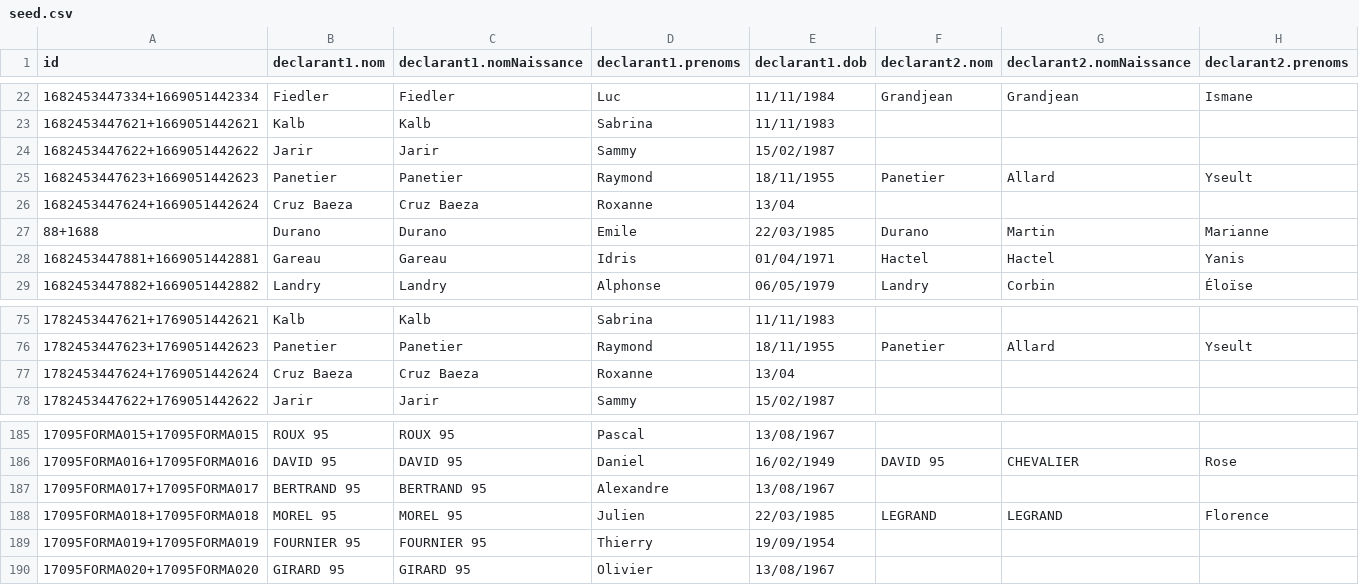
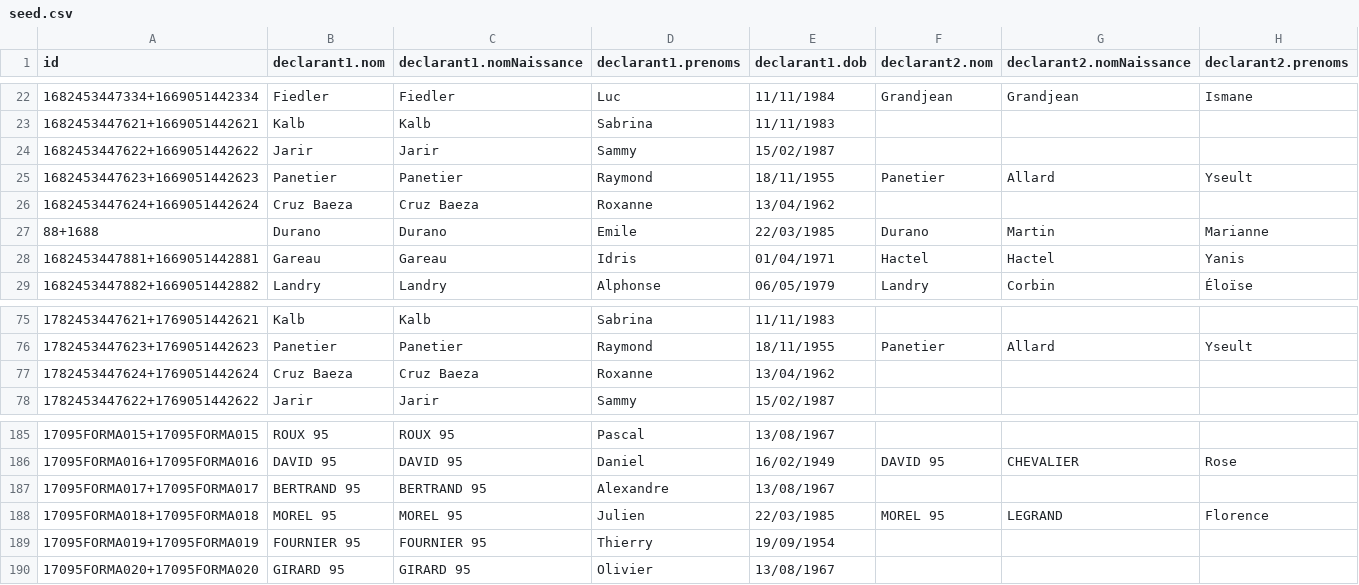
Before and after one commit to sirignano/svair-mock, a CSV file: data/seed.csv, drawn as a sheet; only a part is shown, gaps mark what is left out; the diff names each change by its address in the sheet, - before the commit and + after, or states it on an @@ line.

Commit message:
Restore original value

```diff
--- a/data/seed.csv
+++ b/data/seed.csv
-E26 (declarant1.dob): 13/04
+E26 (declarant1.dob): 13/04/1962
-E77 (declarant1.dob): 13/04
+E77 (declarant1.dob): 13/04/1962
-F188 (declarant2.nom): LEGRAND
+F188 (declarant2.nom): MOREL 95
```
